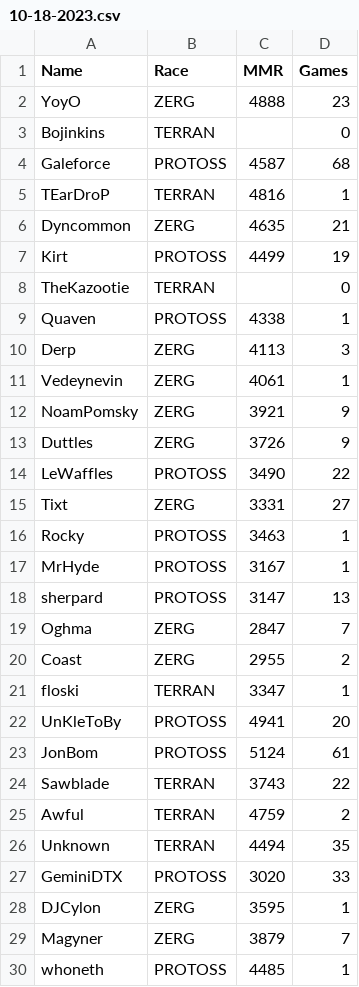
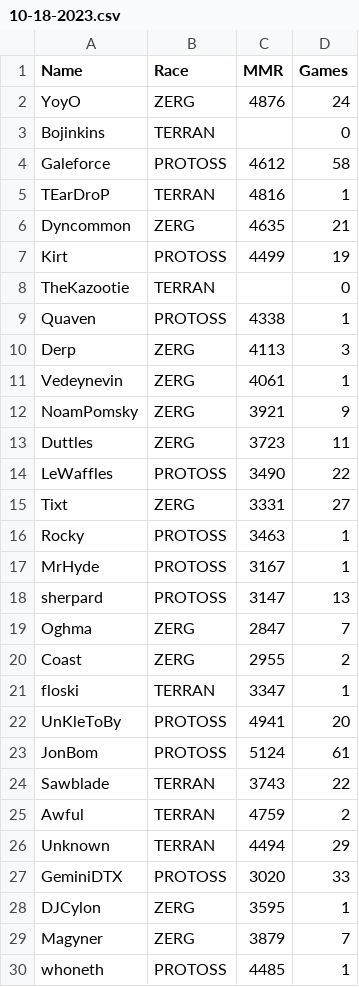
Before and after one commit to darinbolton/LadderTracker, a CSV file: MMR/10-18-2023.csv, drawn as a sheet.

```diff
--- a/MMR/10-18-2023.csv
+++ b/MMR/10-18-2023.csv
@@ -1,5 +1,5 @@
 "Name","Race","MMR","Games"
-"YoyO","ZERG","4888","23"
+"YoyO","ZERG","4876","24"
 "Bojinkins","TERRAN","","0"
-"Galeforce","PROTOSS","4587","68"
+"Galeforce","PROTOSS","4612","58"
 "TEarDroP","TERRAN","4816","1"
@@ -12,3 +12,3 @@
 "NoamPomsky","ZERG","3921","9"
-"Duttles","ZERG","3726","9"
+"Duttles","ZERG","3723","11"
 "LeWaffles","PROTOSS","3490","22"
@@ -25,3 +25,3 @@
 "Awful","TERRAN","4759","2"
-"Unknown","TERRAN","4494","35"
+"Unknown","TERRAN","4494","29"
 "GeminiDTX","PROTOSS","3020","33"
```
Also changed, not shown: 10 other files.
